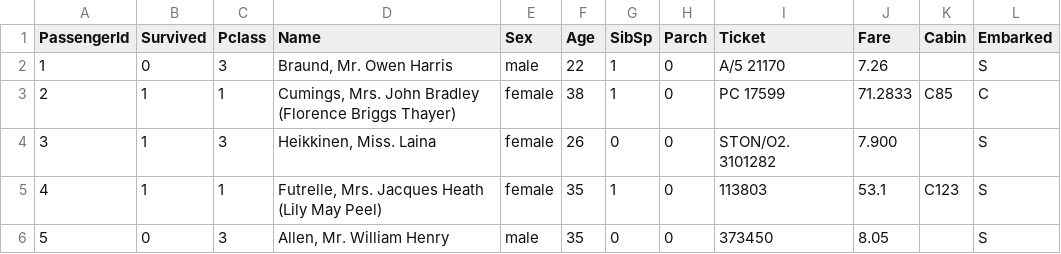
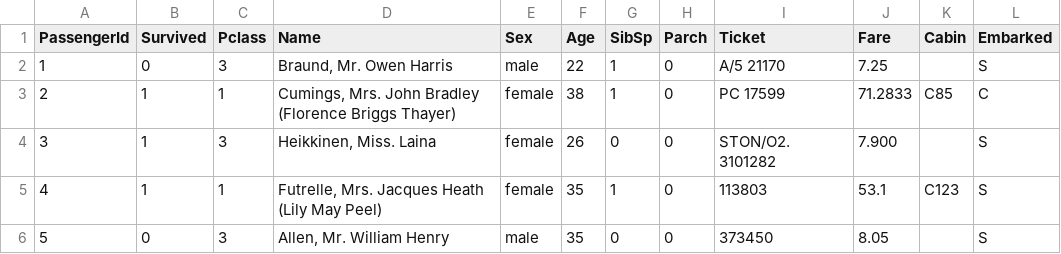
Before and after one commit to ArintiLukasMahieu/mlops-3, a CSV file: data/raw/train.csv, drawn as a sheet; only a part is shown.

Commit message:
Update train.csv

```diff
--- a/data/raw/train.csv
+++ b/data/raw/train.csv
@@ -1,3 +1,3 @@
 PassengerId,Survived,Pclass,Name,Sex,Age,SibSp,Parch,Ticket,Fare,Cabin,Embarked
-1,0,3,"Braund, Mr. Owen Harris",male,22,1,0,A/5 21170,7.26,,S
+1,0,3,"Braund, Mr. Owen Harris",male,22,1,0,A/5 21170,7.25,,S
 2,1,1,"Cumings, Mrs. John Bradley (Florence Briggs Thayer)",female,38,1,0,PC 17599,71.2833,C85,C
```
